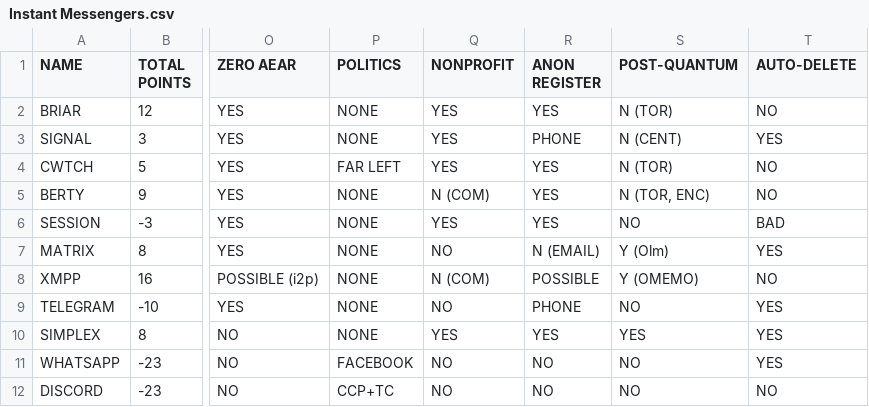
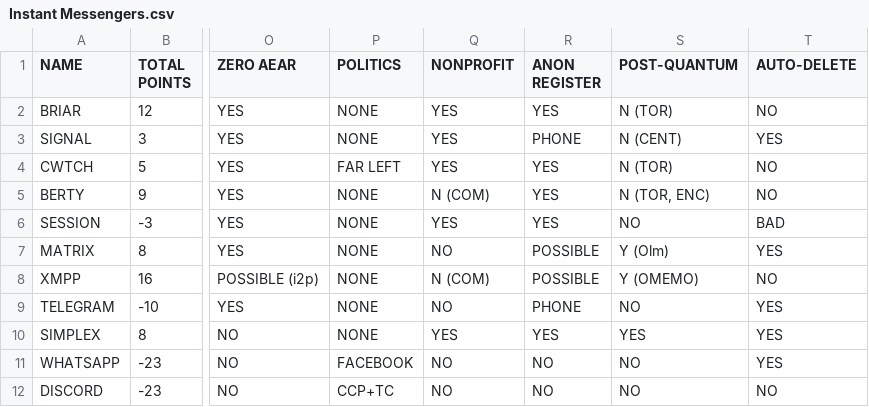
Before and after one commit to Ikhwaniya/instant-messaging-study, a CSV file: Instant Messengers.csv, drawn as a sheet; only a part is shown, gaps mark what is left out; the diff names each change by its address in the sheet, - before the commit and + after, or states it on an @@ line.

Commit message:
it is possible to anonymously register on a matrix server

```diff
--- a/Instant Messengers.csv
+++ b/Instant Messengers.csv
-R7 (ANON REGISTER): N (EMAIL)
+R7 (ANON REGISTER): POSSIBLE
```
